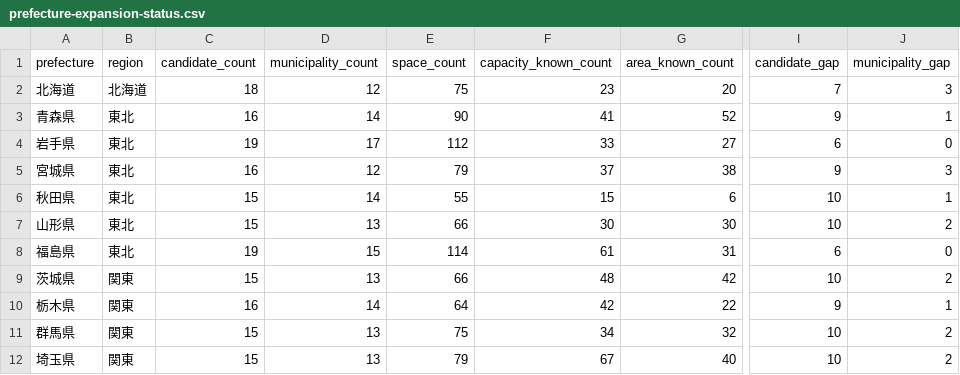
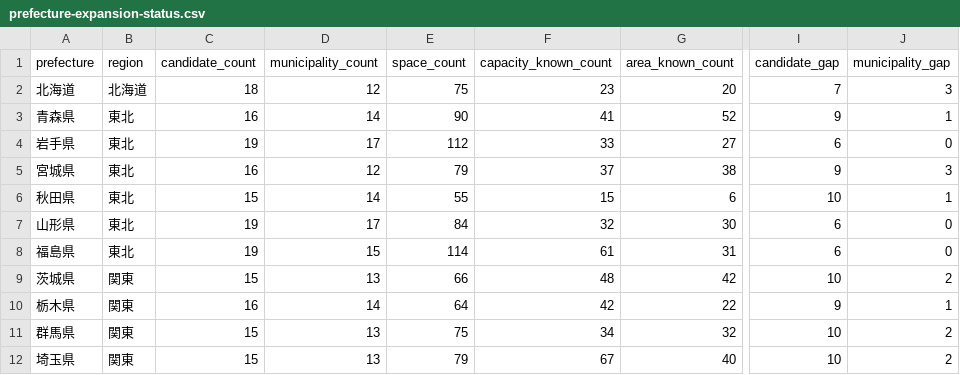
Before and after one commit to aratama-ship-it/venue-monosashi, a CSV file: data/prefecture-expansion-status.csv, drawn as a sheet; only a part is shown, gaps mark what is left out; the diff names each change by its address in the sheet, - before the commit and + after, or states it on an @@ line.

```diff
--- a/data/prefecture-expansion-status.csv
+++ b/data/prefecture-expansion-status.csv
-C7 (candidate_count): 15
+C7 (candidate_count): 19
-D7 (municipality_count): 13
+D7 (municipality_count): 17
-E7 (space_count): 66
+E7 (space_count): 84
-F7 (capacity_known_count): 30
+F7 (capacity_known_count): 32
-I7 (candidate_gap): 10
+I7 (candidate_gap): 6
-J7 (municipality_gap): 2
+J7 (municipality_gap): 0
```
Also changed, not shown: data/candidate-venues.csv, 4 other files.
